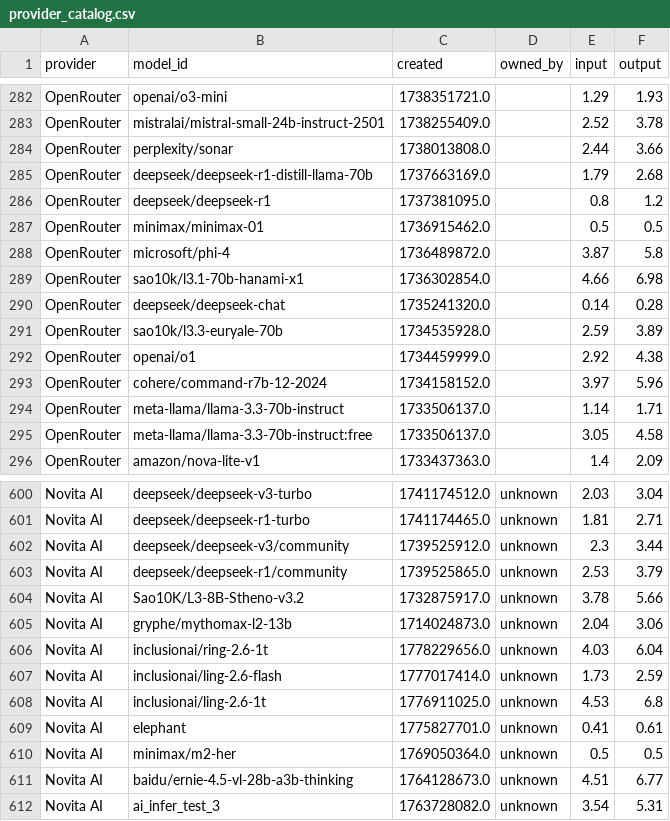
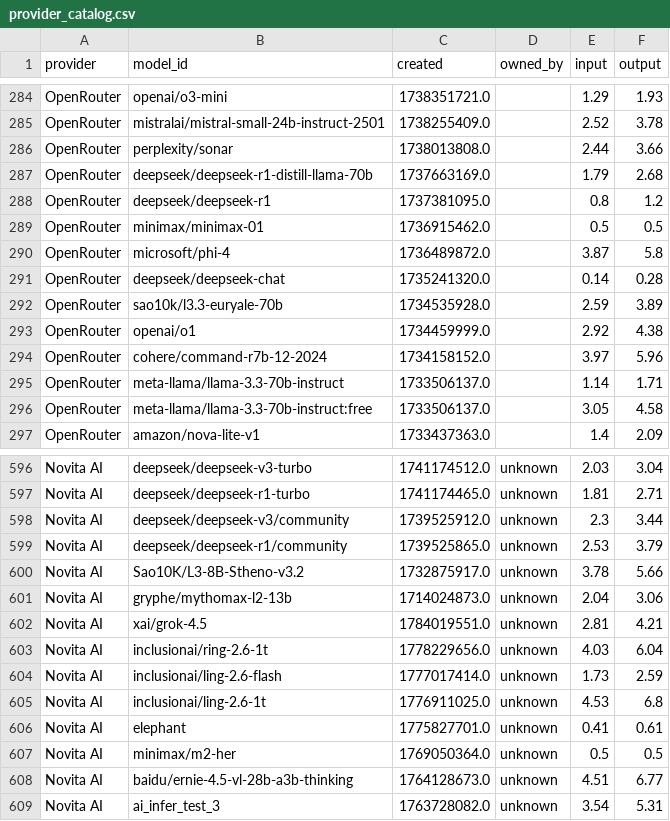
Before and after one commit to Ajithkelangath/ModelRadar-AI, a CSV file: data/provider_catalog.csv, drawn as a sheet; only a part is shown, gaps mark what is left out; removed rows and columns are numbered as before the commit, all else as after; the diff covers the shown part only; the diff names each change by its address in the sheet, - before the commit and + after, or states it on an @@ line.

```diff
--- a/data/provider_catalog.csv
+++ b/data/provider_catalog.csv
-row 289: OpenRouter | sao10k/l3.1-70b-hanami-x1 | 1736302854.0 |  | 4.66 | 6.98
+row 602: Novita AI | xai/grok-4.5 | 1784019551.0 | unknown | 2.81 | 4.21
```
Also changed, not shown: 2 added rows and 5 removed rows elsewhere in this file, data/benchmark_results.csv, data/model_rankings.csv, 1 other file.
